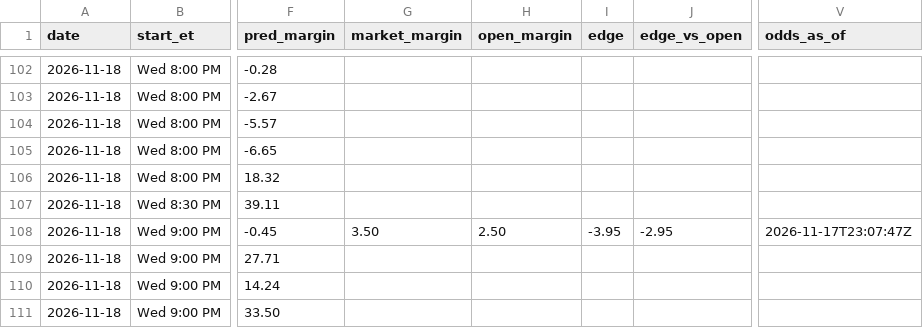
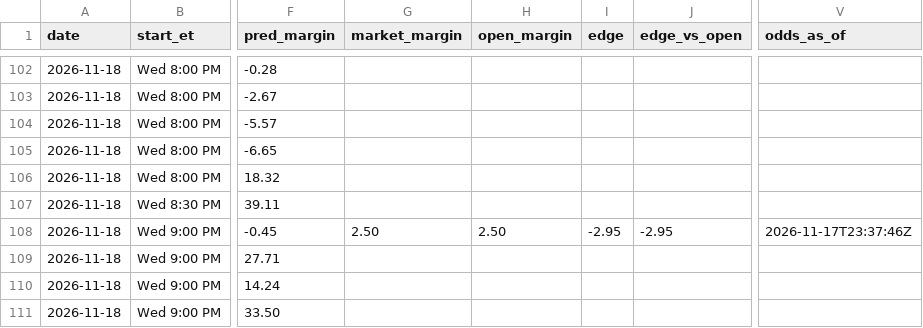
Before and after one commit to kjgruber47/cbb-model, a CSV file: data/live/predictions/2026-11-17.csv, drawn as a sheet; only a part is shown, gaps mark what is left out; the diff covers the shown part only; the diff names each change by its address in the sheet, - before the commit and + after, or states it on an @@ line.

```diff
--- a/data/live/predictions/2026-11-17.csv
+++ b/data/live/predictions/2026-11-17.csv
-G108 (market_margin): 3.50
+G108 (market_margin): 2.50
-I108 (edge): -3.95
+I108 (edge): -2.95
-V108 (odds_as_of): 2026-11-17T23:07:47Z
+V108 (odds_as_of): 2026-11-17T23:37:46Z
```
Also changed, not shown: 25 edited cells elsewhere in this file, data/live/predictions/log_2026-11.csv, data/live/slate_latest.csv, 3 other files.
